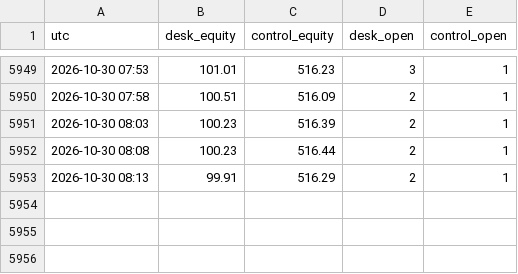
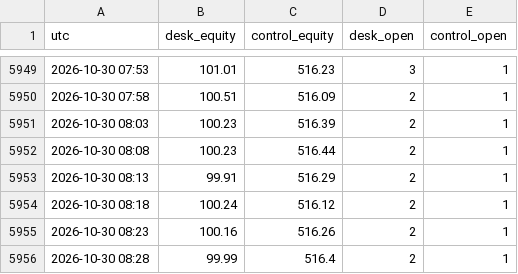
Before and after one commit to adarshapadhan/padhan-paper-desk, a CSV file: data/equity.csv, drawn as a sheet; only a part is shown, gaps mark what is left out.

Commit message:
desk update 2026-10-30T08:33Z

```diff
--- a/data/equity.csv
+++ b/data/equity.csv
@@ -5953 +5953,4 @@ utc,desk_equity,control_equity,desk_open,control_open
 2026-10-30 08:13,99.91,516.29,2,1
+2026-10-30 08:18,100.24,516.12,2,1
+2026-10-30 08:23,100.16,516.26,2,1
+2026-10-30 08:28,99.99,516.4,2,1
```
Also changed, not shown: 3 other files.
